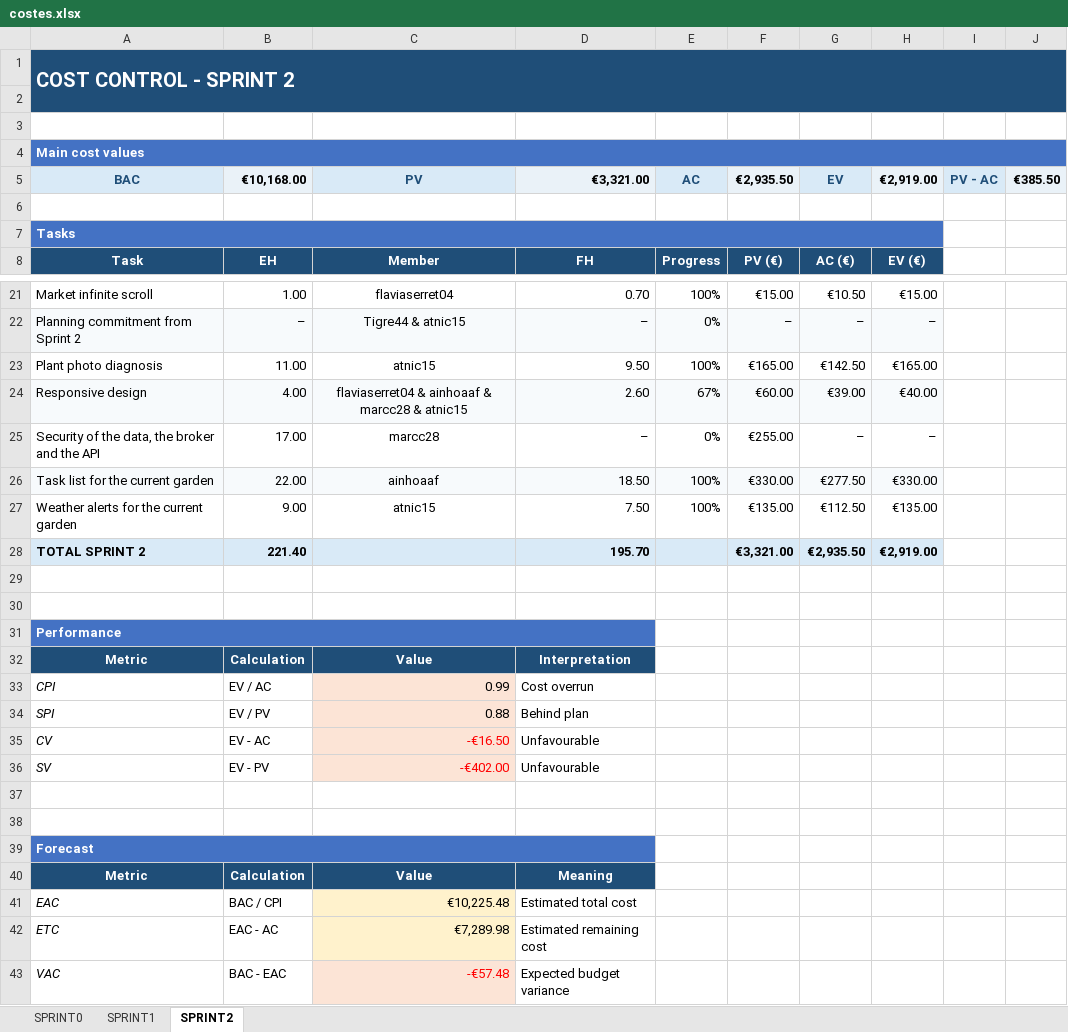
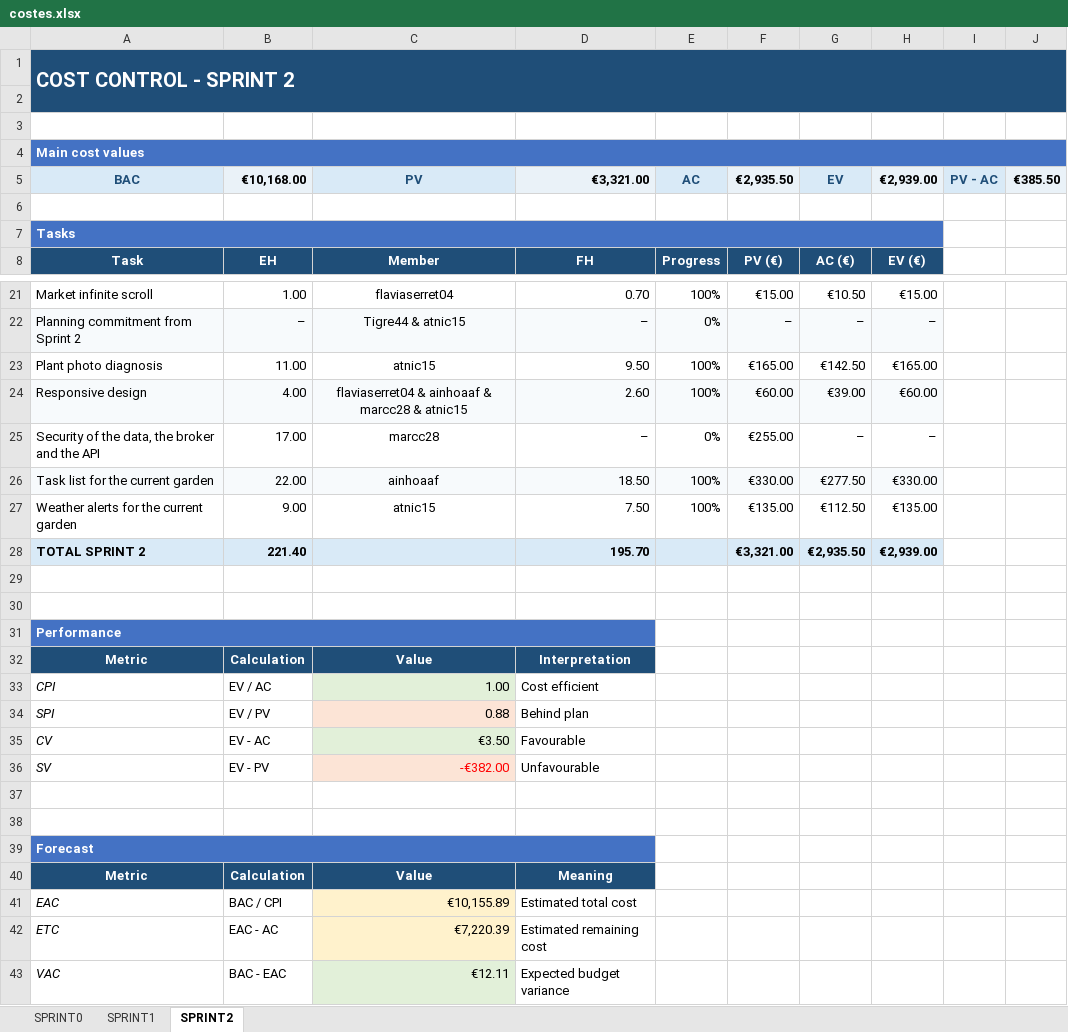
Before and after one commit to marcc28/AGRITWIN, an Excel workbook: reports/costes.xlsx, sheet SPRINT2, drawn as a sheet; only a part is shown, gaps mark what is left out; values as stored, in another font and other column widths than the file's, no borders; conditional formats not drawn; the diff names each change by its address in the sheet, - before the commit and + after, or states it on an @@ line.

```diff
--- a/reports/costes.xlsx (sheet SPRINT2)
+++ b/reports/costes.xlsx (sheet SPRINT2)
-H5: €2,919.00
+H5: €2,939.00
-E24: 67%
+E24: 100%
-H24: €40.00
+H24: €60.00
-H28: €2,919.00
+H28: €2,939.00
-C33: 0.99
+C33: 1.00
-C33 fill: #FCE4D6
+C33 fill: #E2F0D9
-D33: Cost overrun
+D33: Cost efficient
-C35: -€16.50
+C35: €3.50
@@ C35 fill: #FCE4D6 → #E2F0D9, text colour: #FF0000 → black @@
-D35: Unfavourable
+D35: Favourable
-C36: -€402.00
+C36: -€382.00
-C41: €10,225.48
+C41: €10,155.89
-C42: €7,289.98
+C42: €7,220.39
-C43: -€57.48
+C43: €12.11
@@ C43 fill: #FCE4D6 → #E2F0D9, text colour: #FF0000 → black @@
```
Also changed, not shown: 1 other file.
